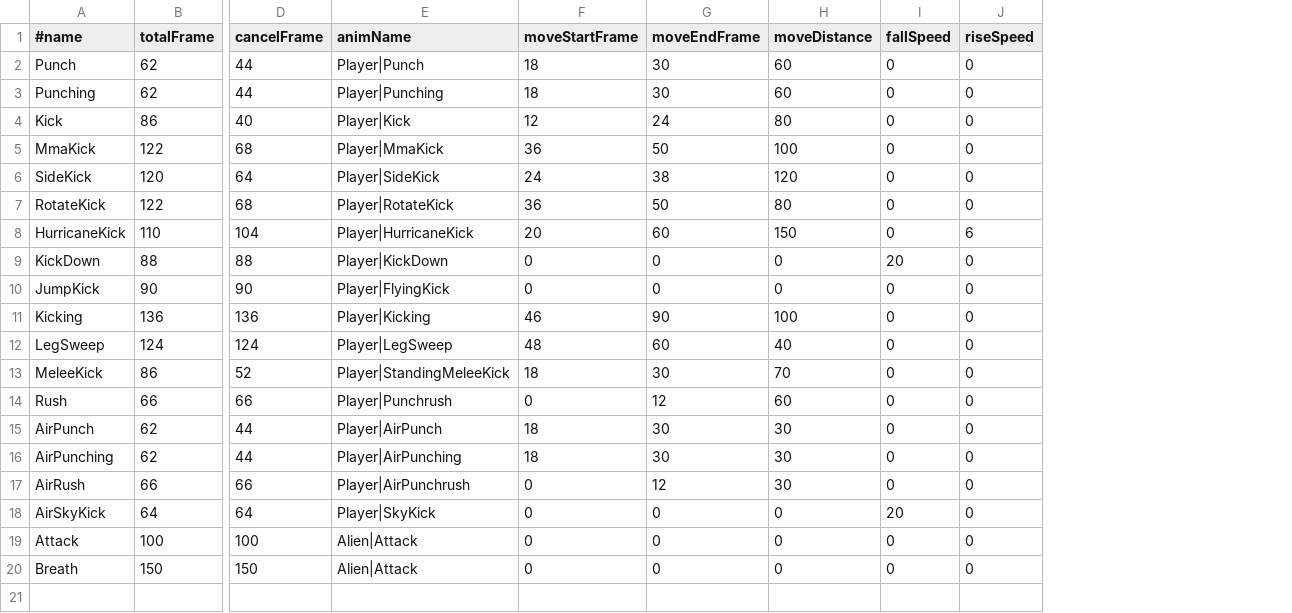
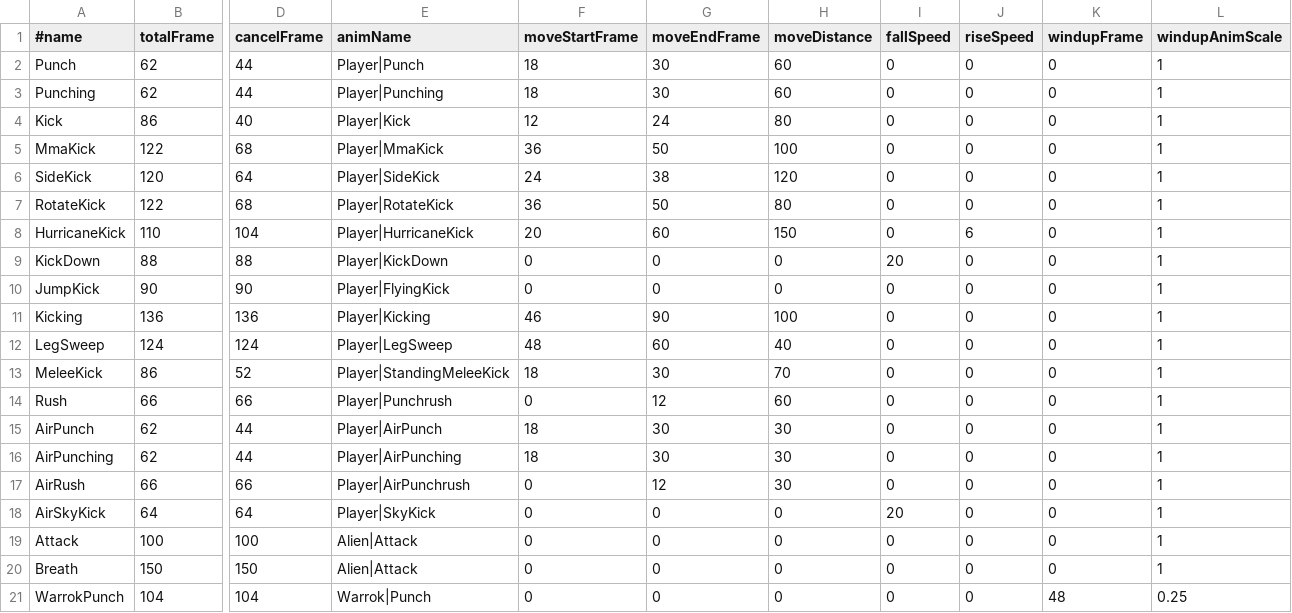
Before and after one commit to kudousyota/WinterGame2026, a CSV file: WinterGame2026/Data/Csv/AttackMotion.csv, drawn as a sheet; only a part is shown, gaps mark what is left out; rows hold the shown columns only; the diff names each change by its address in the sheet, - before the commit and + after, or states it on an @@ line.

```diff
--- a/WinterGame2026/Data/Csv/AttackMotion.csv
+++ b/WinterGame2026/Data/Csv/AttackMotion.csv
+column K (windupFrame), rows 2-20: all 0
+column L (windupAnimScale), rows 2-20: all 1
+row 21: WarrokPunch | 104 | 104 | Warrok|Punch | 0 | 0 | 0 | 0 | 0 | 48 | 0.25
```
Also changed, not shown: WinterGame2026/Data/Csv/AttackHit.csv, 26 other files.
